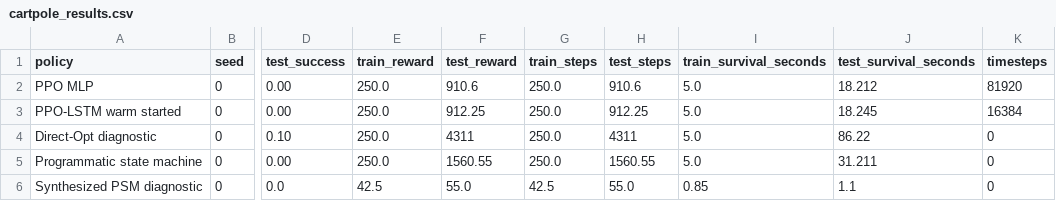
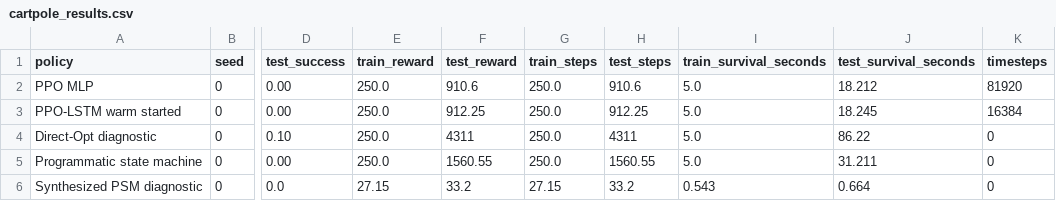
Before and after one commit to SturkaCircutz/SPPIG, a CSV file: artifacts/results/cartpole_results.csv, drawn as a sheet; only a part is shown, gaps mark what is left out; the diff names each change by its address in the sheet, - before the commit and + after, or states it on an @@ line.

```diff
--- a/artifacts/results/cartpole_results.csv
+++ b/artifacts/results/cartpole_results.csv
-E6 (train_reward): 42.5
+E6 (train_reward): 27.15
-F6 (test_reward): 55.0
+F6 (test_reward): 33.2
-G6 (train_steps): 42.5
+G6 (train_steps): 27.15
-H6 (test_steps): 55.0
+H6 (test_steps): 33.2
-I6 (train_survival_seconds): 0.85
+I6 (train_survival_seconds): 0.543
-J6 (test_survival_seconds): 1.1
+J6 (test_survival_seconds): 0.664
```
Also changed, not shown: artifacts/results/cartpole_summary.csv, 8 other files.
